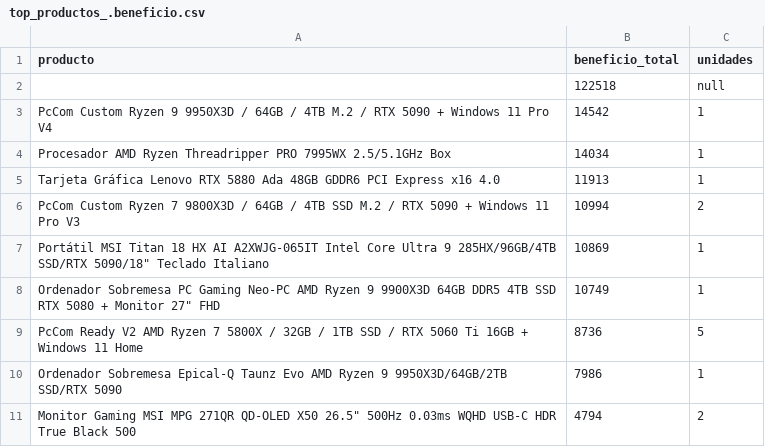
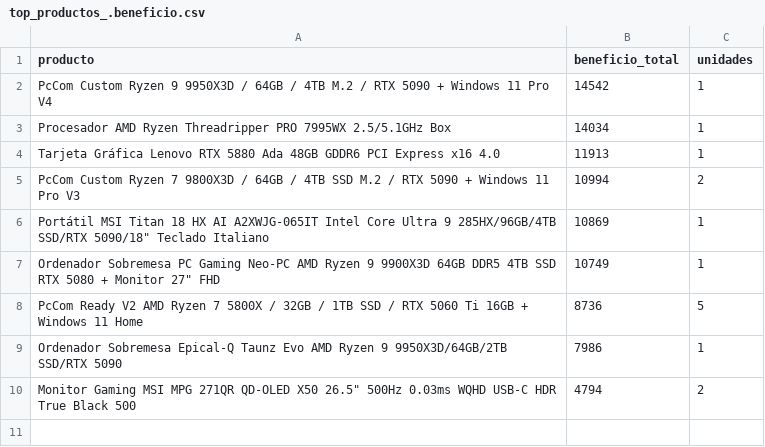
Before and after one commit to Joasd21/ivaaaaan, a CSV file: data/top_productos_.beneficio.csv, drawn as a sheet; the diff names each change by its address in the sheet, - before the commit and + after, or states it on an @@ line.

Commit message:
Update top_productos_.beneficio.csv

```diff
--- a/data/top_productos_.beneficio.csv
+++ b/data/top_productos_.beneficio.csv
-row 2:  | 122518 | null
```
